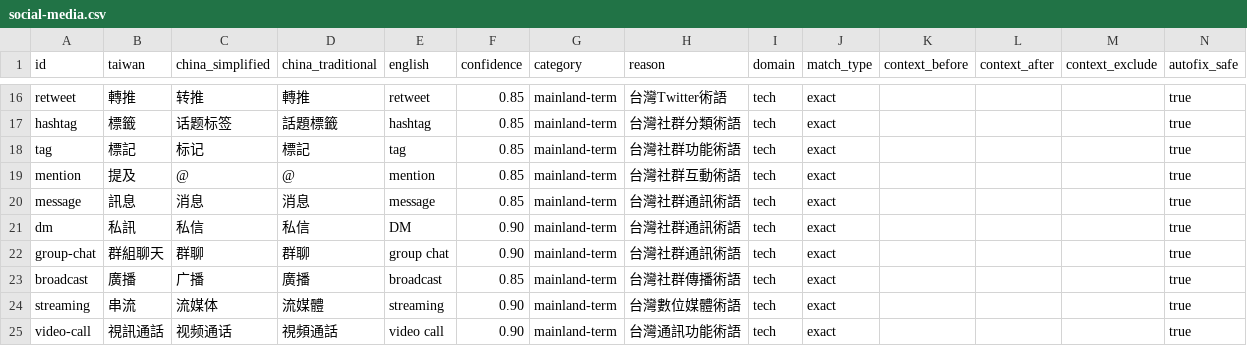
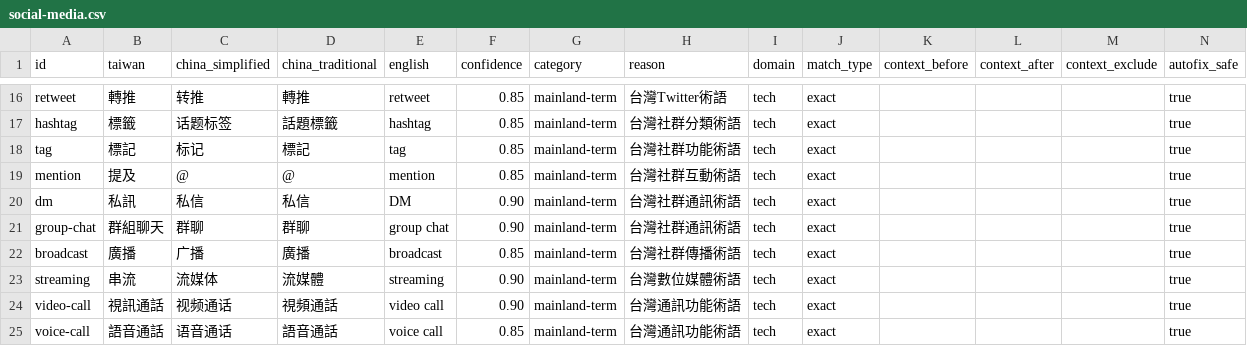
Before and after one commit to HCYT/twlint, a CSV file: dictionaries-csv/domains/social-media.csv, drawn as a sheet; only a part is shown, gaps mark what is left out; the shorter side is filled out with more unchanged rows; the diff names each change by its address in the sheet, - before the commit and + after, or states it on an @@ line.

```diff
--- a/dictionaries-csv/domains/social-media.csv
+++ b/dictionaries-csv/domains/social-media.csv
-row 20: message | 訊息 | 消息 | 消息 | message | 0.85 | mainland-term | 台灣社群通訊術語 | tech | exact |  |  |  | true
```
Also changed, not shown: dictionaries-csv/core/core.csv, dictionaries-csv/core/plus.csv, 18 other files.
